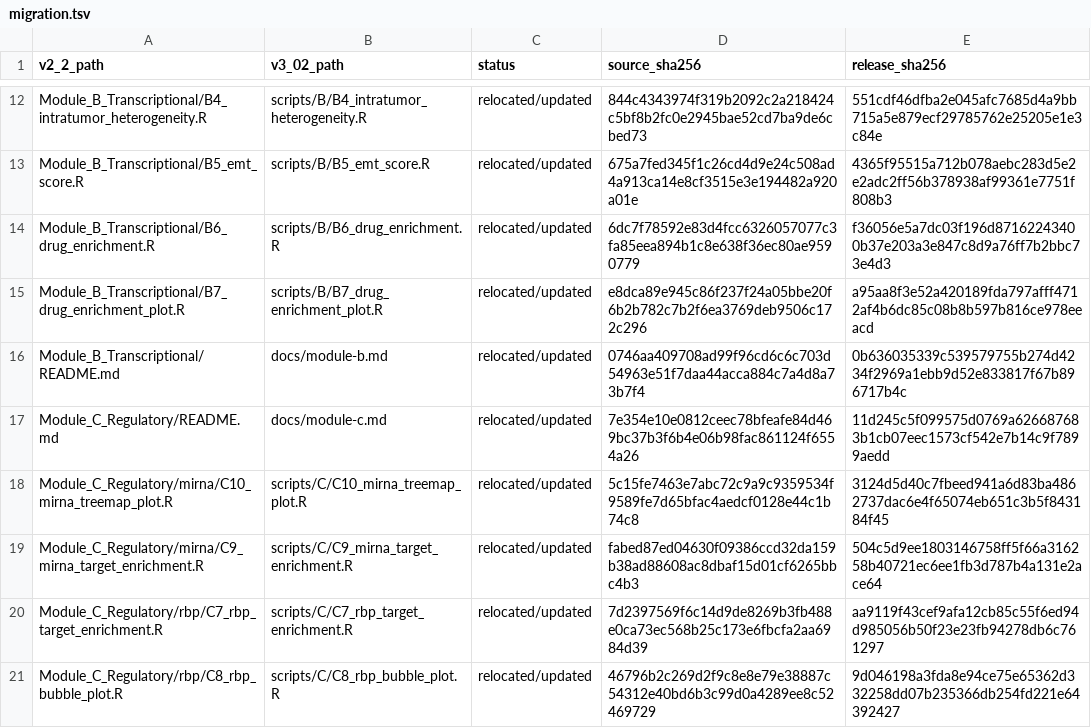
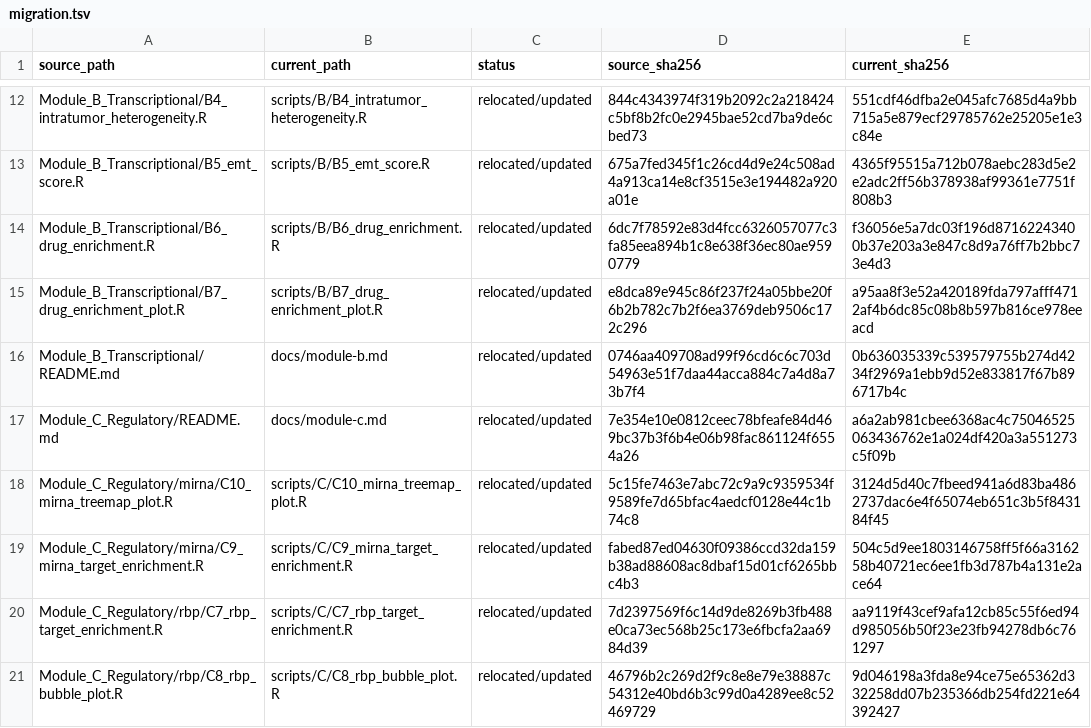
Before and after one commit to QSong-github/RESIST, a TSV file: docs/migration.tsv, drawn as a sheet; only a part is shown, gaps mark what is left out; the diff covers the shown part only.

```diff
--- a/docs/migration.tsv
+++ b/docs/migration.tsv
@@ -1 +1 @@
-v2_2_path	v3_02_path	status	source_sha256	release_sha256
+source_path	current_path	status	source_sha256	current_sha256
@@ -16,3 +16,3 @@ Module_B_Transcriptional/B7_drug_enrichment_plot.R	scripts/B/B7_drug_enrichment_
 Module_B_Transcriptional/README.md	docs/module-b.md	relocated/updated	0746aa409708ad99f96cd6c6c703d54963e51f7daa44acca884c7a4d8a73b7f4	0b636035339c539579755b274d4234f2969a1ebb9d52e833817f67b896717b4c
-Module_C_Regulatory/README.md	docs/module-c.md	relocated/updated	7e354e10e0812ceec78bfeafe84d469bc37b3f6b4e06b98fac861124f6554a26	11d245c5f099575d0769a626687683b1cb07eec1573cf542e7b14c9f7899aedd
+Module_C_Regulatory/README.md	docs/module-c.md	relocated/updated	7e354e10e0812ceec78bfeafe84d469bc37b3f6b4e06b98fac861124f6554a26	a6a2ab981cbee6368ac4c75046525063436762e1a024df420a3a551273c5f09b
 Module_C_Regulatory/mirna/C10_mirna_treemap_plot.R	scripts/C/C10_mirna_treemap_plot.R	relocated/updated	5c15fe7463e7abc72c9a9c9359534f9589fe7d65bfac4aedcf0128e44c1b74c8	3124d5d40c7fbeed941a6d83ba4862737dac6e4f65074eb651c3b5f843184f45
```
Also changed, not shown: 16 edited cells elsewhere in this file, 24 other files.
